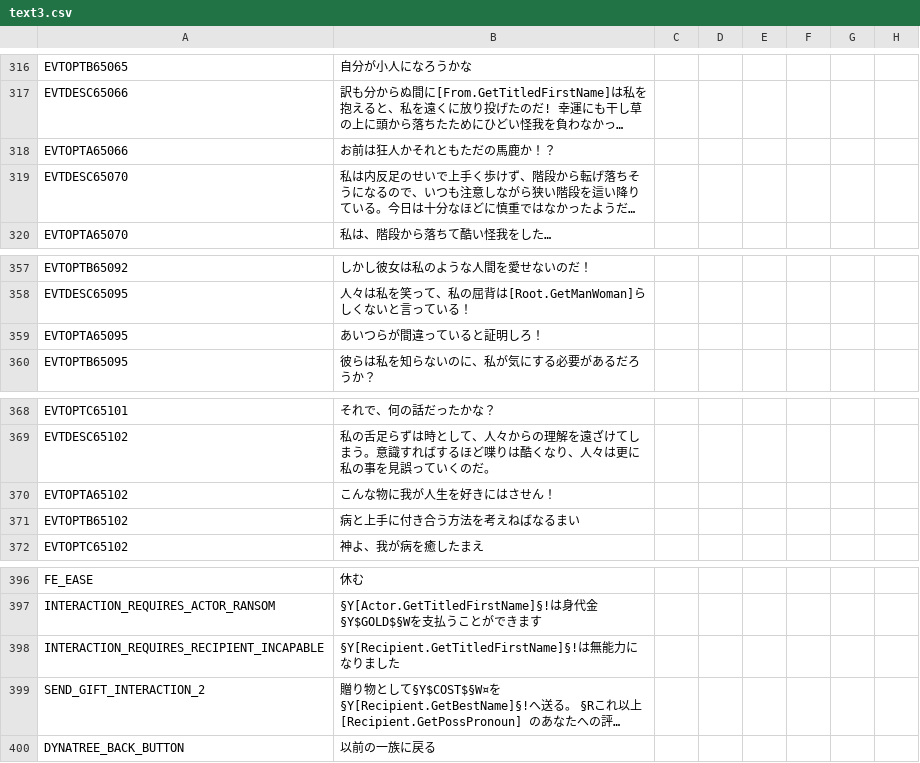
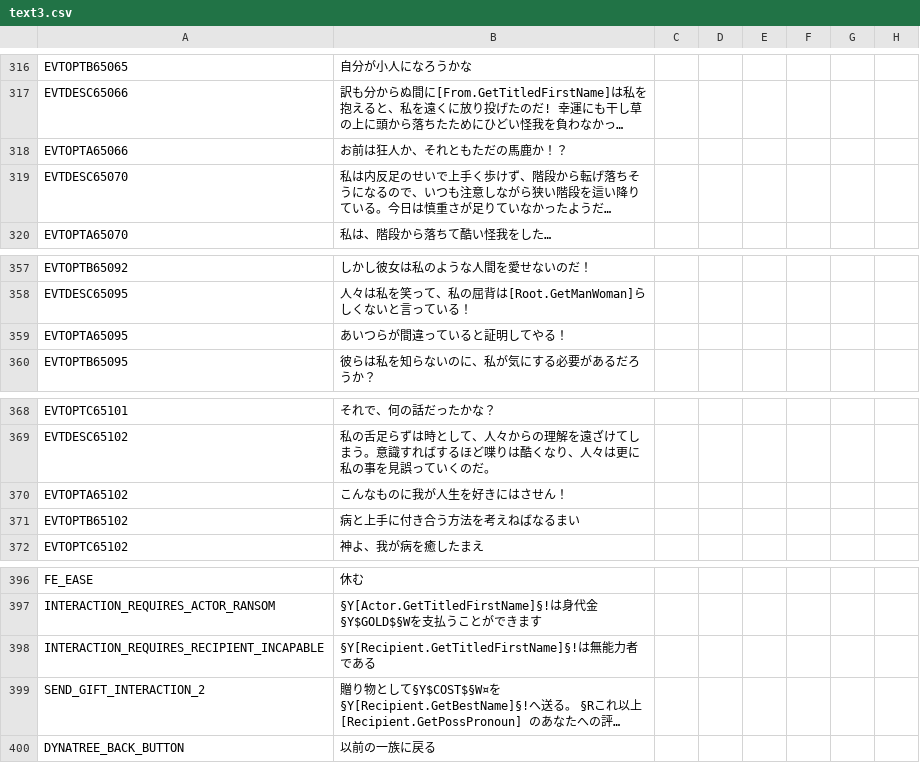
Before and after one commit to matanki-saito/CK2JPModAppendixI, a CSV file: source/localisation/text3.csv, drawn as a sheet; only a part is shown, gaps mark what is left out; long unchanged cells end in …; the diff names each change by its address in the sheet, - before the commit and + after, or states it on an @@ line.

Commit message:
Save/Update files

```diff
--- a/source/localisation/text3.csv
+++ b/source/localisation/text3.csv
-B318: お前は狂人かそれともただの馬鹿か！？
+B318: お前は狂人か、それともただの馬鹿か！？
-B319: …。今日は十分なほどに慎重ではなかった…
+B319: …。今日は慎重さが足りていなかった…
-B359: あいつらが間違っていると証明しろ！
+B359: あいつらが間違っていると証明してやる！
-B370: こんな物に我が人生を好きにはさせん！
+B370: こんなものに我が人生を好きにはさせん！
-B398: §Y[Recipient.GetTitledFirstName]§!は無能力になりました
+B398: §Y[Recipient.GetTitledFirstName]§!は無能力者である
```
